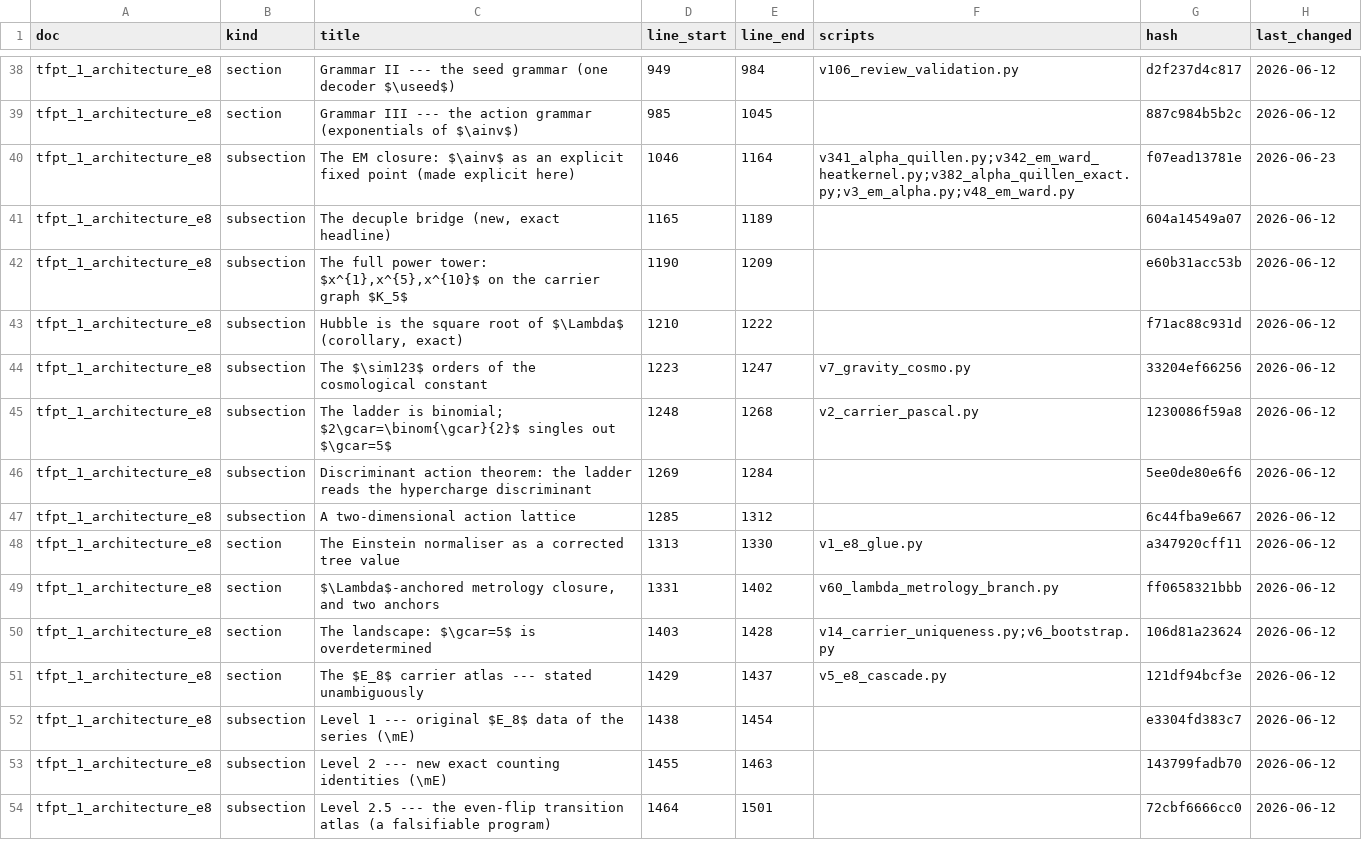
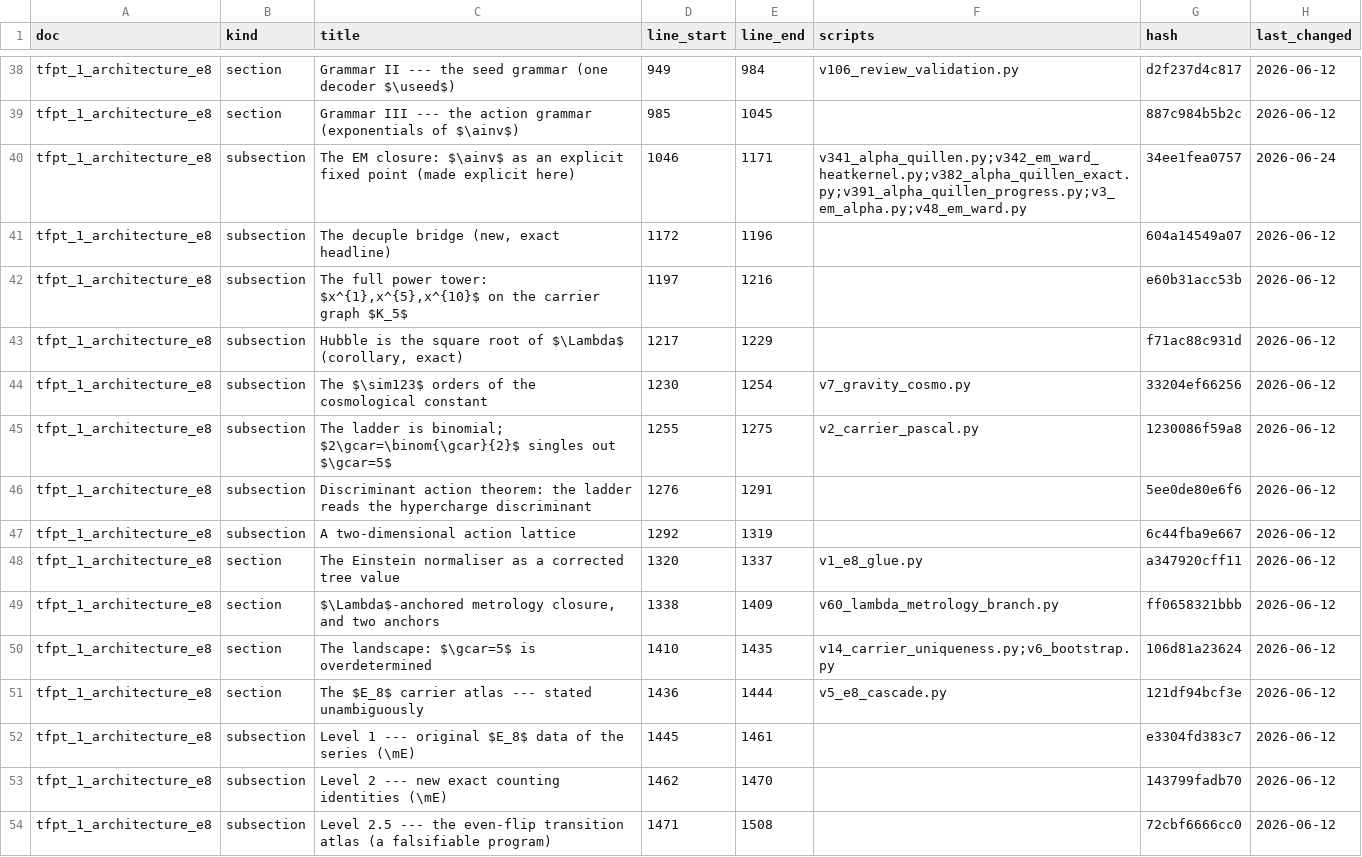
Before and after one commit to sthamann/tfpt-theoryv4, a CSV file: verification/docs_map.csv, drawn as a sheet; only a part is shown, gaps mark what is left out; the diff covers the shown part only.

```diff
--- a/verification/docs_map.csv
+++ b/verification/docs_map.csv
@@ -39,16 +39,16 @@ tfpt_1_architecture_e8,section,Grammar II --- the seed grammar (one decoder $\us
 tfpt_1_architecture_e8,section,Grammar III --- the action grammar (exponentials of $\ainv$),985,1045,,887c984b5b2c,2026-06-12
-tfpt_1_architecture_e8,subsection,The EM closure: $\ainv$ as an explicit fixed point (made explicit here),1046,1164,v341_alpha_quillen.py;v342_em_ward_heatkernel.py;v382_alpha_quillen_exact.py;v3_em_alpha.py;v48_em_ward.py,f07ead13781e,2026-06-23
-tfpt_1_architecture_e8,subsection,"The decuple bridge (new, exact headline)",1165,1189,,604a14549a07,2026-06-12
-tfpt_1_architecture_e8,subsection,"The full power tower: $x^{1},x^{5},x^{10}$ on the carrier graph $K_5$",1190,1209,,e60b31acc53b,2026-06-12
-tfpt_1_architecture_e8,subsection,"Hubble is the square root of $\Lambda$ (corollary, exact)",1210,1222,,f71ac88c931d,2026-06-12
-tfpt_1_architecture_e8,subsection,The $\sim123$ orders of the cosmological constant,1223,1247,v7_gravity_cosmo.py,33204ef66256,2026-06-12
-tfpt_1_architecture_e8,subsection,The ladder is binomial; $2\gcar=\binom{\gcar}{2}$ singles out $\gcar=5$,1248,1268,v2_carrier_pascal.py,1230086f59a8,2026-06-12
-tfpt_1_architecture_e8,subsection,Discriminant action theorem: the ladder reads the hypercharge discriminant,1269,1284,,5ee0de80e6f6,2026-06-12
-tfpt_1_architecture_e8,subsection,A two-dimensional action lattice,1285,1312,,6c44fba9e667,2026-06-12
-tfpt_1_architecture_e8,section,The Einstein normaliser as a corrected tree value,1313,1330,v1_e8_glue.py,a347920cff11,2026-06-12
-tfpt_1_architecture_e8,section,"$\Lambda$-anchored metrology closure, and two anchors",1331,1402,v60_lambda_metrology_branch.py,ff0658321bbb,2026-06-12
-tfpt_1_architecture_e8,section,The landscape: $\gcar=5$ is overdetermined,1403,1428,v14_carrier_uniqueness.py;v6_bootstrap.py,106d81a23624,2026-06-12
-tfpt_1_architecture_e8,section,The $E_8$ carrier atlas --- stated unambiguously,1429,1437,v5_e8_cascade.py,121df94bcf3e,2026-06-12
-tfpt_1_architecture_e8,subsection,Level 1 --- original $E_8$ data of the series (\mE),1438,1454,,e3304fd383c7,2026-06-12
-tfpt_1_architecture_e8,subsection,Level 2 --- new exact counting identities (\mE),1455,1463,,143799fadb70,2026-06-12
-tfpt_1_architecture_e8,subsection,Level 2.5 --- the even-flip transition atlas (a falsifiable program),1464,1501,,72cbf6666cc0,2026-06-12
+tfpt_1_architecture_e8,subsection,The EM closure: $\ainv$ as an explicit fixed point (made explicit here),1046,1171,v341_alpha_quillen.py;v342_em_ward_heatkernel.py;v382_alpha_quillen_exact.py;v391_alpha_quillen_progress.py;v3_em_alpha.py;v48_em_ward.py,34ee1fea0757,2026-06-24
+tfpt_1_architecture_e8,subsection,"The decuple bridge (new, exact headline)",1172,1196,,604a14549a07,2026-06-12
+tfpt_1_architecture_e8,subsection,"The full power tower: $x^{1},x^{5},x^{10}$ on the carrier graph $K_5$",1197,1216,,e60b31acc53b,2026-06-12
+tfpt_1_architecture_e8,subsection,"Hubble is the square root of $\Lambda$ (corollary, exact)",1217,1229,,f71ac88c931d,2026-06-12
+tfpt_1_architecture_e8,subsection,The $\sim123$ orders of the cosmological constant,1230,1254,v7_gravity_cosmo.py,33204ef66256,2026-06-12
+tfpt_1_architecture_e8,subsection,The ladder is binomial; $2\gcar=\binom{\gcar}{2}$ singles out $\gcar=5$,1255,1275,v2_carrier_pascal.py,1230086f59a8,2026-06-12
+tfpt_1_architecture_e8,subsection,Discriminant action theorem: the ladder reads the hypercharge discriminant,1276,1291,,5ee0de80e6f6,2026-06-12
+tfpt_1_architecture_e8,subsection,A two-dimensional action lattice,1292,1319,,6c44fba9e667,2026-06-12
+tfpt_1_architecture_e8,section,The Einstein normaliser as a corrected tree value,1320,1337,v1_e8_glue.py,a347920cff11,2026-06-12
+tfpt_1_architecture_e8,section,"$\Lambda$-anchored metrology closure, and two anchors",1338,1409,v60_lambda_metrology_branch.py,ff0658321bbb,2026-06-12
+tfpt_1_architecture_e8,section,The landscape: $\gcar=5$ is overdetermined,1410,1435,v14_carrier_uniqueness.py;v6_bootstrap.py,106d81a23624,2026-06-12
+tfpt_1_architecture_e8,section,The $E_8$ carrier atlas --- stated unambiguously,1436,1444,v5_e8_cascade.py,121df94bcf3e,2026-06-12
+tfpt_1_architecture_e8,subsection,Level 1 --- original $E_8$ data of the series (\mE),1445,1461,,e3304fd383c7,2026-06-12
+tfpt_1_architecture_e8,subsection,Level 2 --- new exact counting identities (\mE),1462,1470,,143799fadb70,2026-06-12
+tfpt_1_architecture_e8,subsection,Level 2.5 --- the even-flip transition atlas (a falsifiable program),1471,1508,,72cbf6666cc0,2026-06-12
```
Also changed, not shown: 50 edited cells elsewhere in this file, verification/script_registry.csv, verification/status_ledger.csv, 36 other files.
